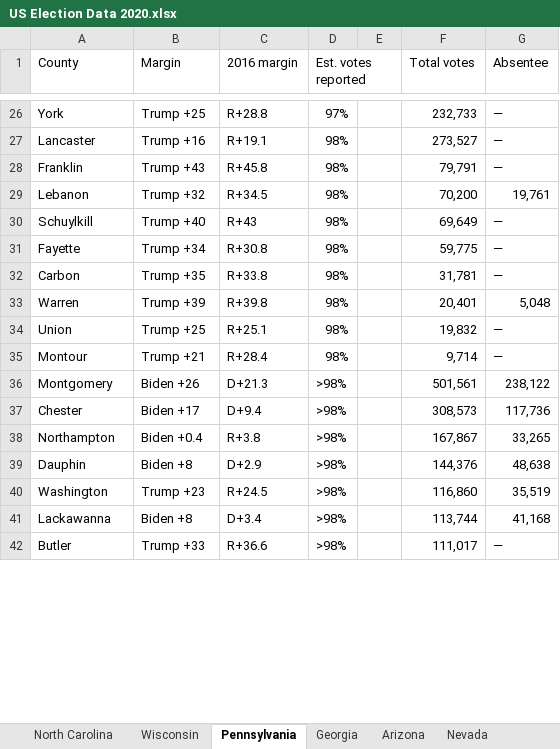
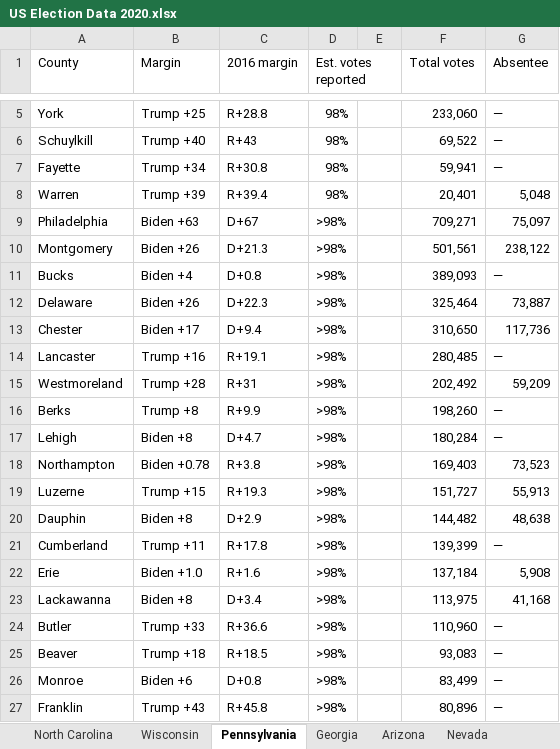
Before and after one commit to kingshark14/us_2020_elections, an Excel workbook: data/US Election Data 2020.xlsx, sheet Pennsylvania, drawn as a sheet; only a part is shown, gaps mark what is left out; values as stored, in another font and other column widths than the file's, no cell formats; charts and pictures not drawn; removed rows and columns are numbered as before the commit, all else as after; the diff covers the shown part only; the diff names each change by its address in the sheet, - before the commit and + after, or states it on an @@ line.

Commit message:
Updated Dataset from NYT 11_12_2020
1. updated data from NYT as of 11/12/2020 8:30 am
2. Cleaned up column: combined_data['Absentee'].replace(np.nan, '—', inplace=True)

```diff
--- a/data/US Election Data 2020.xlsx (sheet Pennsylvania)
+++ b/data/US Election Data 2020.xlsx (sheet Pennsylvania)
-D5 (Est. votes reported): 97%
+D5 (Est. votes reported): 98%
-F5 (Total votes): 232,733
+F5 (Total votes): 233,060
-row 27: Lancaster | Trump +16 | R+19.1 | 98% |  | 273,527 | —
-row 28: Franklin | Trump +43 | R+45.8 | 98% |  | 79,791 | —
-row 29: Lebanon | Trump +32 | R+34.5 | 98% |  | 70,200 | 19,761
-F6 (Total votes): 69,649
+F6 (Total votes): 69,522
-F7 (Total votes): 59,775
+F7 (Total votes): 59,941
-row 32: Carbon | Trump +35 | R+33.8 | 98% |  | 31,781 | —
-C8 (2016 margin): R+39.8
+C8 (2016 margin): R+39.4
-row 34: Union | Trump +25 | R+25.1 | 98% |  | 19,832 | —
-row 35: Montour | Trump +21 | R+28.4 | 98% |  | 9,714 | —
+row 9: Philadelphia | Biden +63 | D+67 | >98% |  | 709,271 | 75,097
+row 11: Bucks | Biden +4 | D+0.8 | >98% |  | 389,093 | —
+row 12: Delaware | Biden +26 | D+22.3 | >98% |  | 325,464 | 73,887
-F13 (Total votes): 308,573
+F13 (Total votes): 310,650
+row 14: Lancaster | Trump +16 | R+19.1 | >98% |  | 280,485 | —
+row 15: Westmoreland | Trump +28 | R+31 | >98% |  | 202,492 | 59,209
+row 16: Berks | Trump +8 | R+9.9 | >98% |  | 198,260 | —
+row 17: Lehigh | Biden +8 | D+4.7 | >98% |  | 180,284 | —
-B18 (Margin): Biden +0.4
+B18 (Margin): Biden +0.78
-F18 (Total votes): 167,867
+F18 (Total votes): 169,403
-G18 (Absentee): 33,265
+G18 (Absentee): 73,523
+row 19: Luzerne | Trump +15 | R+19.3 | >98% |  | 151,727 | 55,913
-F20 (Total votes): 144,376
+F20 (Total votes): 144,482
-row 40: Washington | Trump +23 | R+24.5 | >98% |  | 116,860 | 35,519
+row 21: Cumberland | Trump +11 | R+17.8 | >98% |  | 139,399 | —
+row 22: Erie | Biden +1.0 | R+1.6 | >98% |  | 137,184 | 5,908
-F23 (Total votes): 113,744
+F23 (Total votes): 113,975
-F24 (Total votes): 111,017
+F24 (Total votes): 110,960
+row 25: Beaver | Trump +18 | R+18.5 | >98% |  | 93,083 | —
+row 26: Monroe | Biden +6 | D+0.8 | >98% |  | 83,499 | —
+row 27: Franklin | Trump +43 | R+45.8 | >98% |  | 80,896 | —
```
Also changed, not shown: 17 added rows, 23 removed rows and 37 edited cells elsewhere in this sheet, sheet Georgia, sheet North Carolina, sheet Wisconsin, sheet Arizona, sheet Nevada, sheet Michigan, cell formats, charts or pictures, 1 other file.
